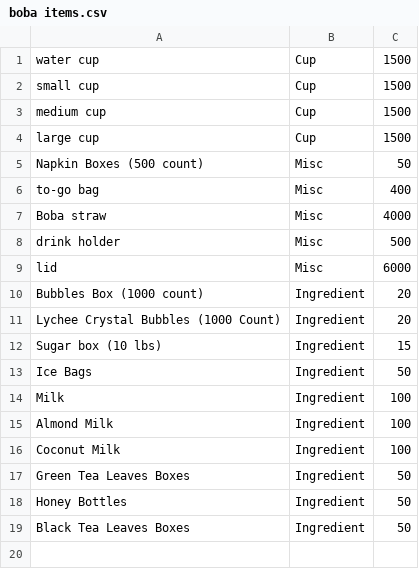
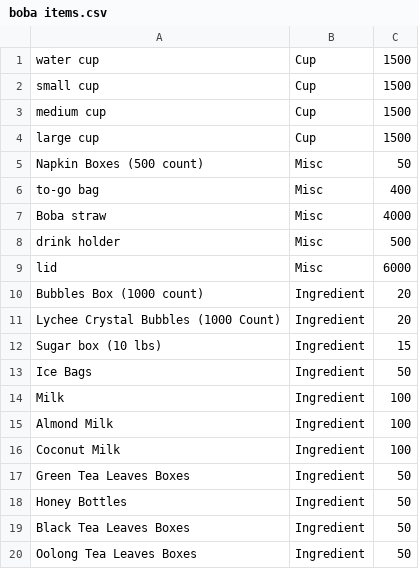
Before and after one commit to blakeaolson/Boba-POS-System, a CSV file: boba items.csv, drawn as a sheet.

Commit message:
Added the last inventory item needed.

```diff
--- a/boba items.csv
+++ b/boba items.csv
@@ -19 +19,2 @@ Honey Bottles,Ingredient,50
 Black Tea Leaves Boxes,Ingredient,50
+Oolong Tea Leaves Boxes,Ingredient,50
```
